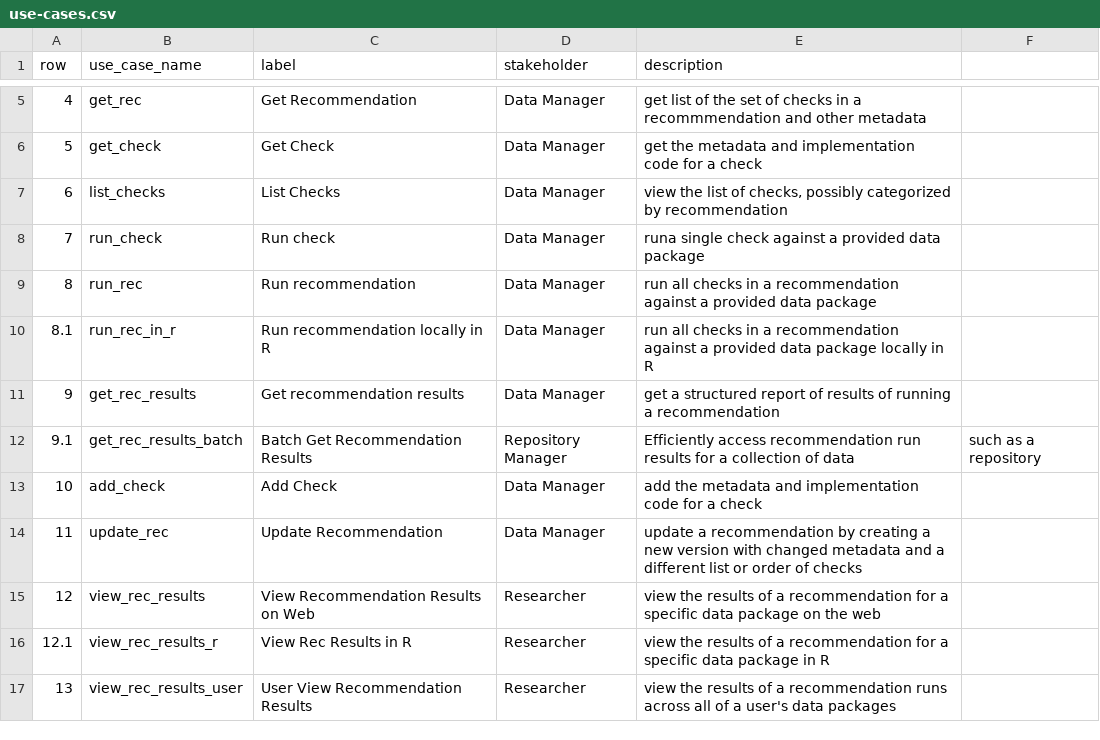
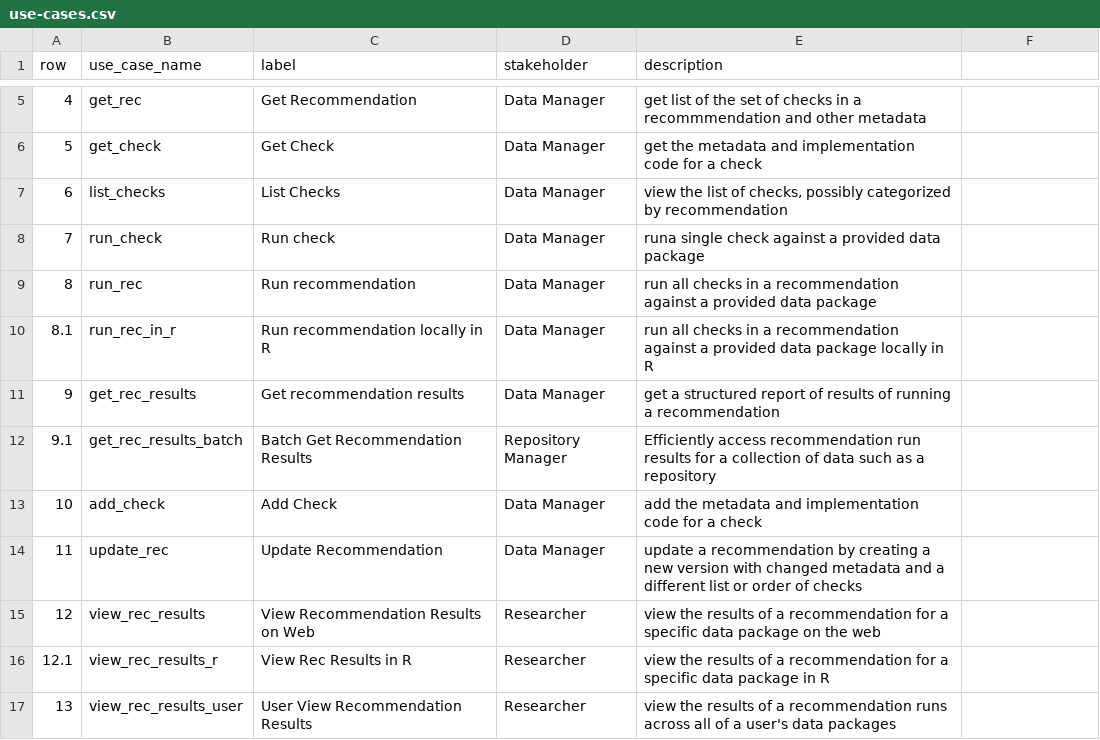
Before and after one commit to NCEAS/metadig, a CSV file: mdqengine/docs/use-cases/use-cases.csv, drawn as a sheet; only a part is shown, gaps mark what is left out.

Commit message:
Typo.

```diff
--- a/mdqengine/docs/use-cases/use-cases.csv
+++ b/mdqengine/docs/use-cases/use-cases.csv
@@ -11,3 +11,3 @@ row,use_case_name,label,stakeholder,description
 9,get_rec_results,Get recommendation results,Data Manager,get a structured report of results of running a recommendation
-9.1,get_rec_results_batch,Batch Get Recommendation Results,Repository Manager,Efficiently access recommendation run results for a collection of data, such as a repository
+9.1,get_rec_results_batch,Batch Get Recommendation Results,Repository Manager,Efficiently access recommendation run results for a collection of data such as a repository
 10,add_check,Add Check,Data Manager,add the metadata and implementation code for a check
```
